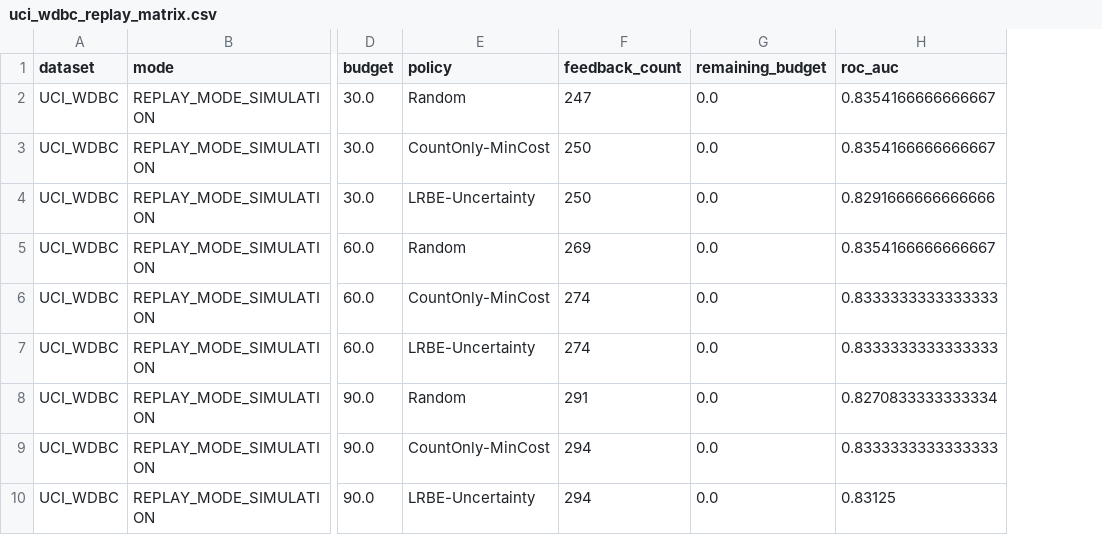
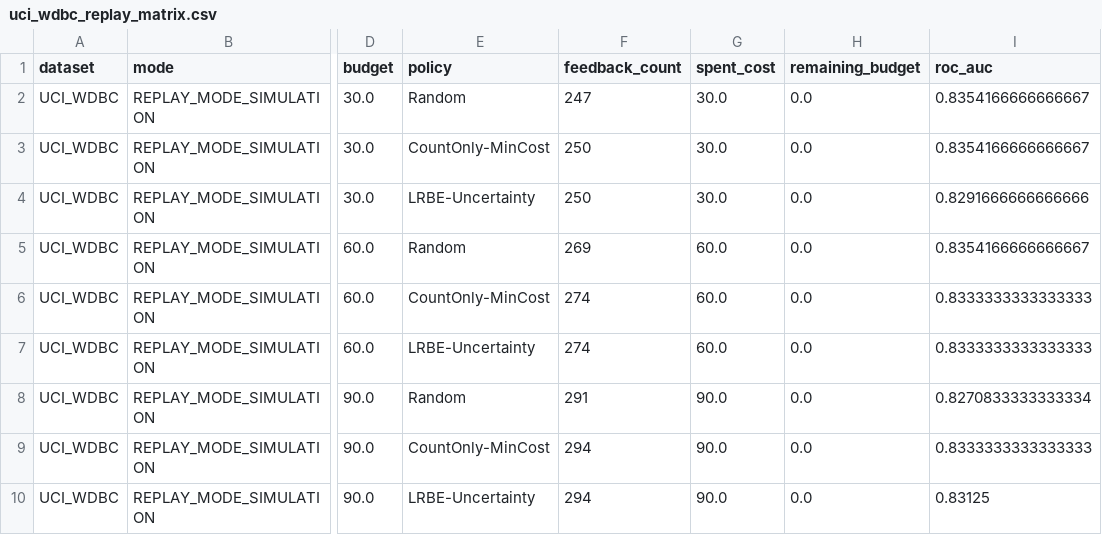
Before and after one commit to Lanceashire/selective-label-scientist, a CSV file: benchmarks/results/uci_wdbc_replay_matrix.csv, drawn as a sheet; only a part is shown, gaps mark what is left out; the diff names each change by its address in the sheet, - before the commit and + after, or states it on an @@ line.

Commit message:
Add reproducible replay evidence and engineering audit

```diff
--- a/benchmarks/results/uci_wdbc_replay_matrix.csv
+++ b/benchmarks/results/uci_wdbc_replay_matrix.csv
+column G (spent_cost), rows 2-10: 30.0 | 30.0 | 30.0 | 60.0 | 60.0 | 60.0 | 90.0 | 90.0 | 90.0
```
Also changed, not shown: 9 other files.
